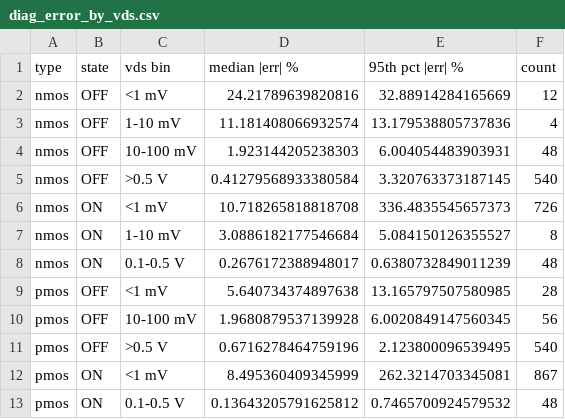
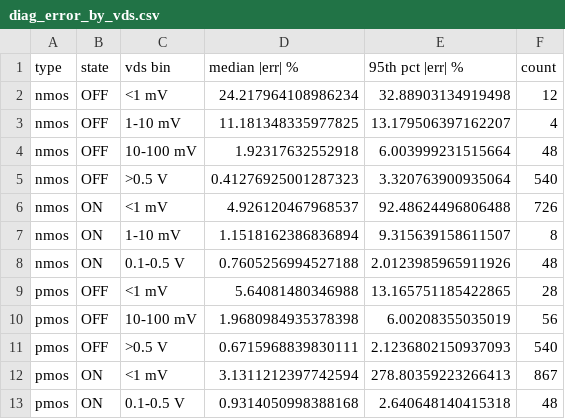
Before and after one commit to yaswanth257/DVD-Project, a CSV file: Gate_Validation/Results/diag_error_by_vds.csv, drawn as a sheet.

```diff
--- a/Gate_Validation/Results/diag_error_by_vds.csv
+++ b/Gate_Validation/Results/diag_error_by_vds.csv
@@ -1,13 +1,13 @@
 type,state,vds bin,median |err| %,95th pct |err| %,count
-nmos,OFF,<1 mV,24.21789639820816,32.88914284165669,12
-nmos,OFF,1-10 mV,11.181408066932574,13.179538805737836,4
-nmos,OFF,10-100 mV,1.923144205238303,6.004054483903931,48
-nmos,OFF,>0.5 V,0.41279568933380584,3.320763373187145,540
-nmos,ON,<1 mV,10.718265818818708,336.4835545657373,726
-nmos,ON,1-10 mV,3.0886182177546684,5.084150126355527,8
-nmos,ON,0.1-0.5 V,0.2676172388948017,0.6380732849011239,48
-pmos,OFF,<1 mV,5.640734374897638,13.165797507580985,28
-pmos,OFF,10-100 mV,1.9680879537139928,6.0020849147560345,56
-pmos,OFF,>0.5 V,0.6716278464759196,2.123800096539495,540
-pmos,ON,<1 mV,8.495360409345999,262.3214703345081,867
-pmos,ON,0.1-0.5 V,0.13643205791625812,0.7465700924579532,48
+nmos,OFF,<1 mV,24.217964108986234,32.88903134919498,12
+nmos,OFF,1-10 mV,11.181348335977825,13.179506397162207,4
+nmos,OFF,10-100 mV,1.92317632552918,6.003999231515664,48
+nmos,OFF,>0.5 V,0.41276925001287323,3.320763900935064,540
+nmos,ON,<1 mV,4.926120467968537,92.48624496806488,726
+nmos,ON,1-10 mV,1.1518162386836894,9.315639158611507,8
+nmos,ON,0.1-0.5 V,0.7605256994527188,2.0123985965911926,48
+pmos,OFF,<1 mV,5.64081480346988,13.165751185422865,28
+pmos,OFF,10-100 mV,1.9680984935378398,6.00208355035019,56
+pmos,OFF,>0.5 V,0.6715968839830111,2.1236802150937093,540
+pmos,ON,<1 mV,3.1311212397742594,278.80359223266413,867
+pmos,ON,0.1-0.5 V,0.9314050998388168,2.640648140415318,48
```
Also changed, not shown: Gate_Validation/Results/diag_per_transistor.csv, Gate_Validation/Results/gate_results_table_total.csv, 34 other files.
